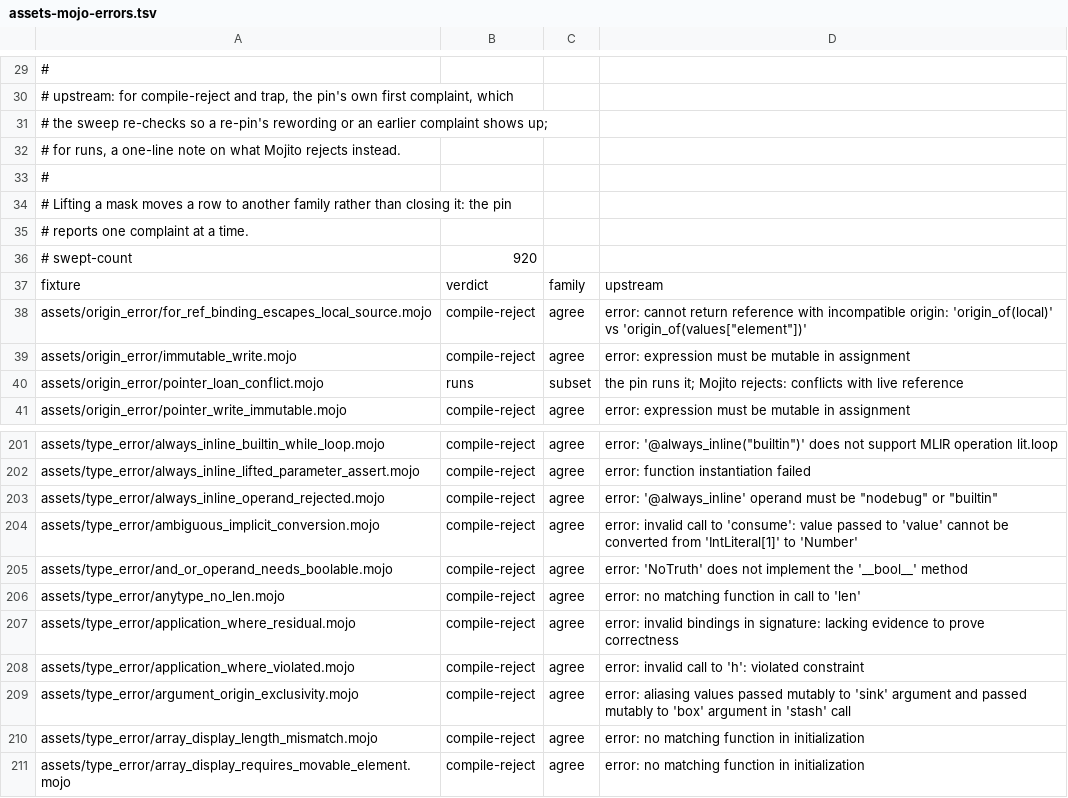
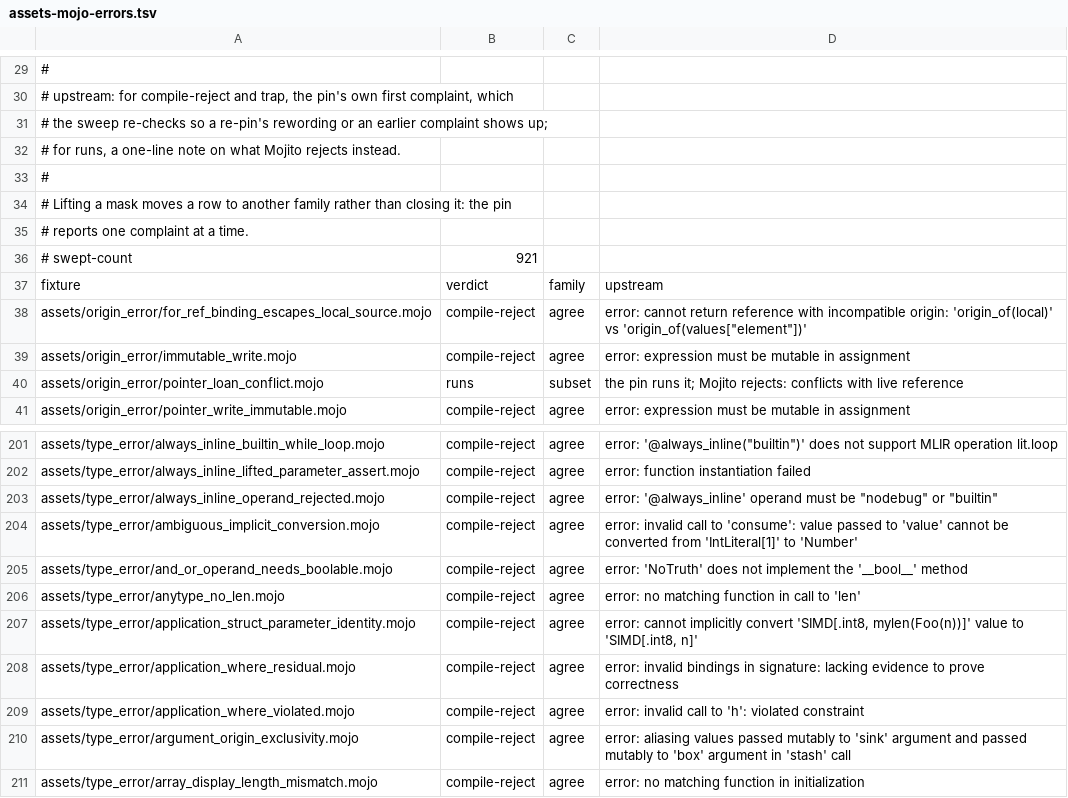
Before and after one commit to bpr/mojito, a TSV file: conformance/assets-mojo-errors.tsv, drawn as a sheet; only a part is shown, gaps mark what is left out; the shorter side is filled out with more unchanged rows.

```diff
--- a/conformance/assets-mojo-errors.tsv
+++ b/conformance/assets-mojo-errors.tsv
@@ -35,3 +35,3 @@
 # reports one complaint at a time.
-# swept-count	920
+# swept-count	921
 fixture	verdict	family	upstream
@@ -206,2 +206,3 @@ assets/type_error/and_or_operand_needs_boolable.mojo	compile-reject	agree	error:
 assets/type_error/anytype_no_len.mojo	compile-reject	agree	error: no matching function in call to 'len'
+assets/type_error/application_struct_parameter_identity.mojo	compile-reject	agree	error: cannot implicitly convert 'SIMD[.int8, mylen(Foo(n))]' value to 'SIMD[.int8, n]'
 assets/type_error/application_where_residual.mojo	compile-reject	agree	error: invalid bindings in signature: lacking evidence to prove correctness
```
Also changed, not shown: conformance/assets-mojo-rejects.tsv, conformance/pliron-parity.tsv, 16 other files.
